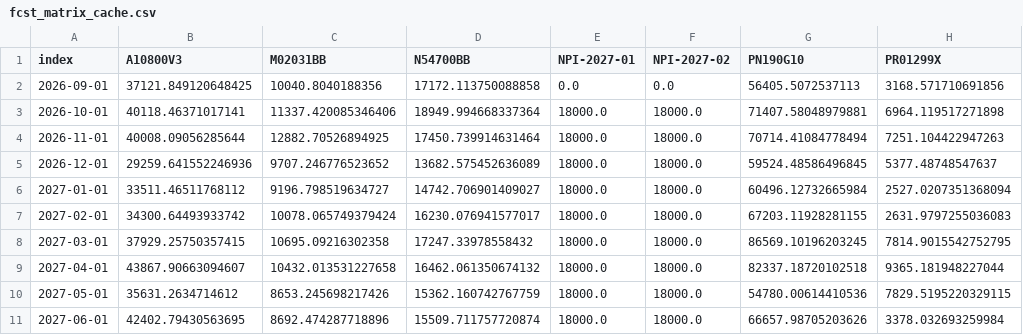
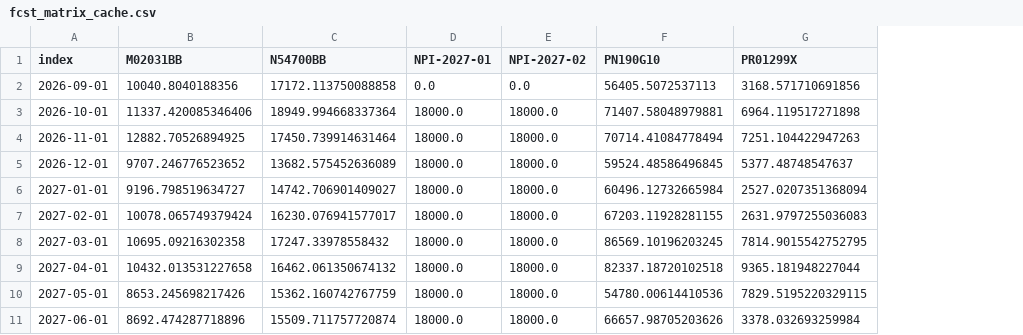
Before and after one commit to SELKIS26/sop-platform, a CSV file: fcst_matrix_cache.csv, drawn as a sheet; only a part is shown; the diff names each change by its address in the sheet, - before the commit and + after, or states it on an @@ line.

Commit message:
Update Forecast Matrix Cache

```diff
--- a/fcst_matrix_cache.csv
+++ b/fcst_matrix_cache.csv
-column B (A10800V3), rows 2-11: 37121.849120648425 | 40118.46371017141 | 40008.09056285644 | 29259.641552246936 | 33511.46511768112 | 34300.64493933742 | 37929.25750357415 | 43867.90663094607 | 35631.2634714612 | 42402.79430563695
```
